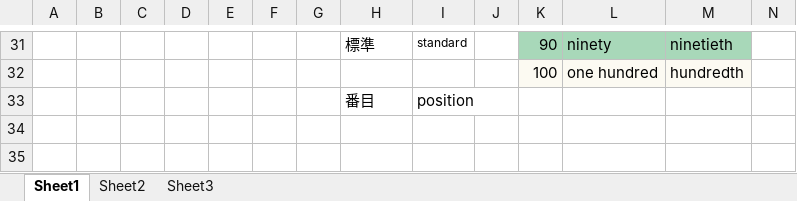
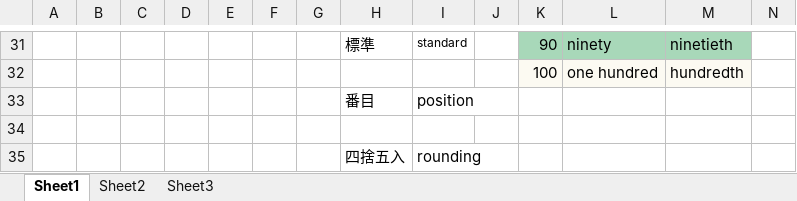
Before and after one commit to gaadesuo/gaarep, an Excel workbook: 関数名/関数名.xlsx, sheet Sheet1, drawn as a sheet; only a part is shown, gaps mark what is left out; values as stored, in another font and other column widths than the file's, no borders; rows hold the shown columns only; the diff names each change by its address in the sheet, - before the commit and + after, or states it on an @@ line.

```diff
--- a/関数名/関数名.xlsx (sheet Sheet1)
+++ b/関数名/関数名.xlsx (sheet Sheet1)
+row 34: (empty)
+row 35:  |  |  |  |  |  |  | 四捨五入 | rounding
```
Also changed, not shown: 28 other files.
